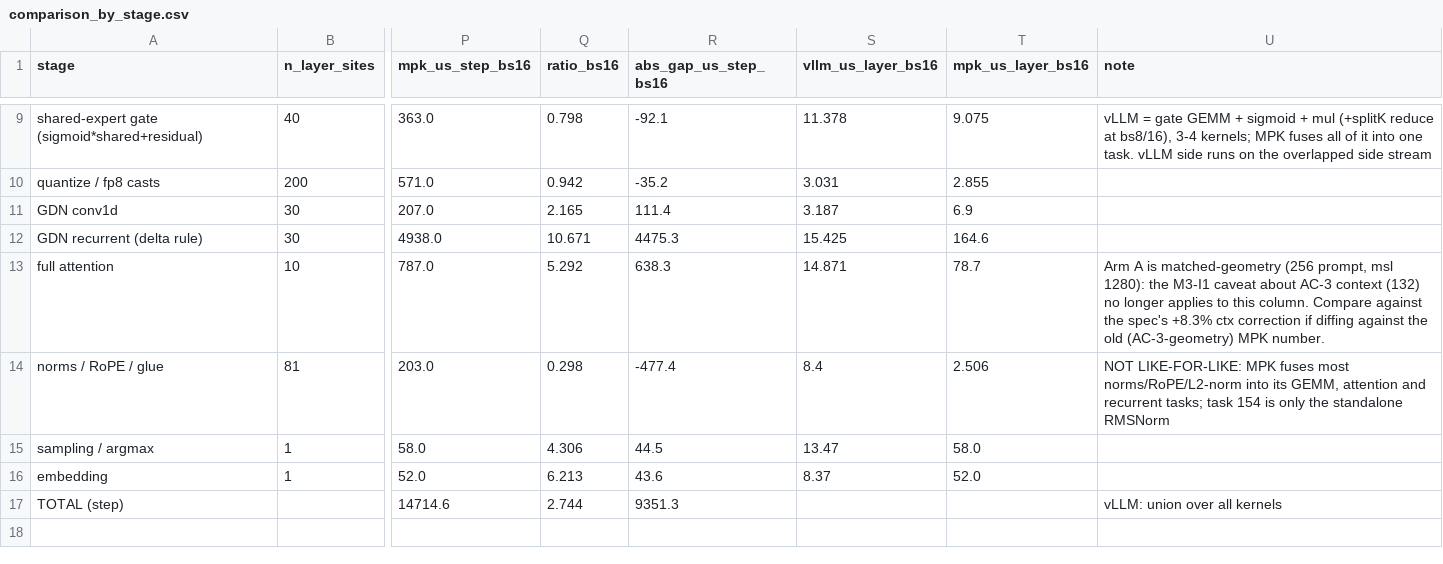
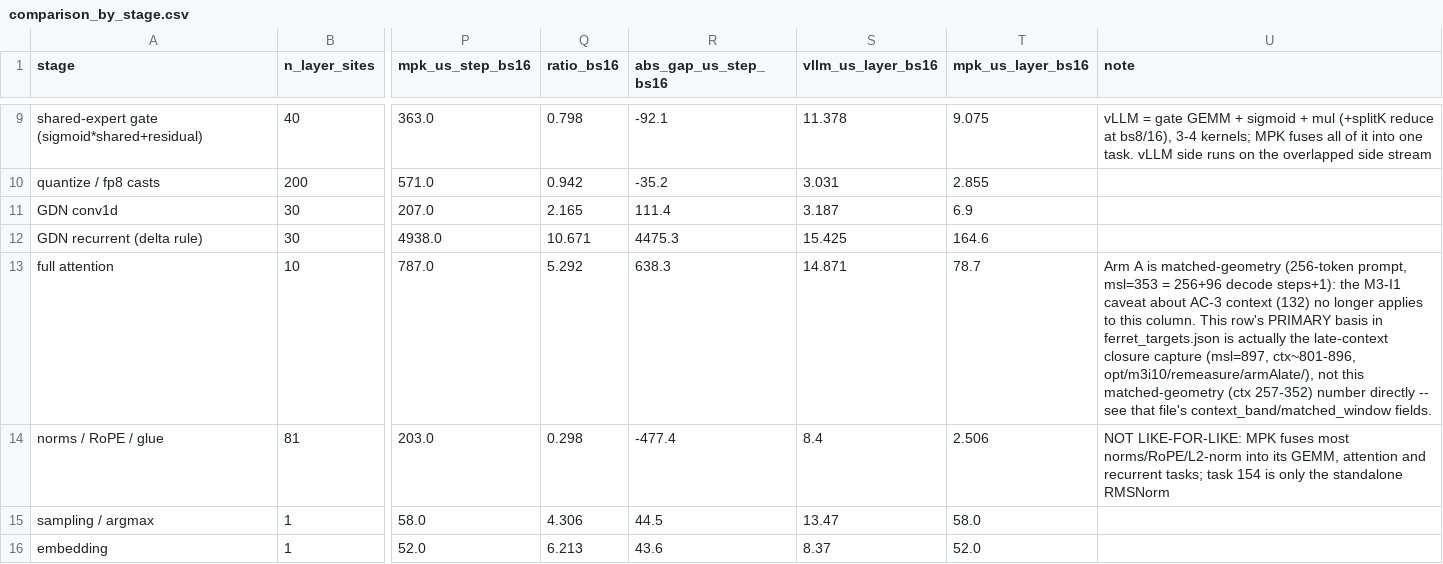
Before and after one commit to mirage-project/mirage, a CSV file: demo/qwen3_5/accept/opt/m3i10/remeasure/armA_m3i10/tables/comparison_by_stage.csv, drawn as a sheet; only a part is shown, gaps mark what is left out; the shorter side is filled out with more unchanged rows; the diff names each change by its address in the sheet, - before the commit and + after, or states it on an @@ line.

```diff
--- a/demo/qwen3_5/accept/opt/m3i10/remeasure/armA_m3i10/tables/comparison_by_stage.csv
+++ b/demo/qwen3_5/accept/opt/m3i10/remeasure/armA_m3i10/tables/comparison_by_stage.csv
-U13 (note): …is matched-geometry (256 prompt, msl 1280): the M3-I1 caveat about AC-3 context (132) no longer applies to this column. Compare against the spec's +8.3% ctx correction if diffing against the old (AC-3-geometry) MPK number.
+U13 (note): …is matched-geometry (256-token prompt, msl=353 = 256+96 decode steps+1): the M3-I1 caveat about AC-3 context (132) no longer applies to this column. This row's PRIMARY basis in ferret_targets.json is actually the late-context closure capture (msl=897, ctx~801-896, opt/m3i10/remeasure/armAlate/), not this matched-geometry (ctx 257-352) number directly -- see that file's context_band/matched_window fields.
```
Also changed, not shown: 4 other files.
